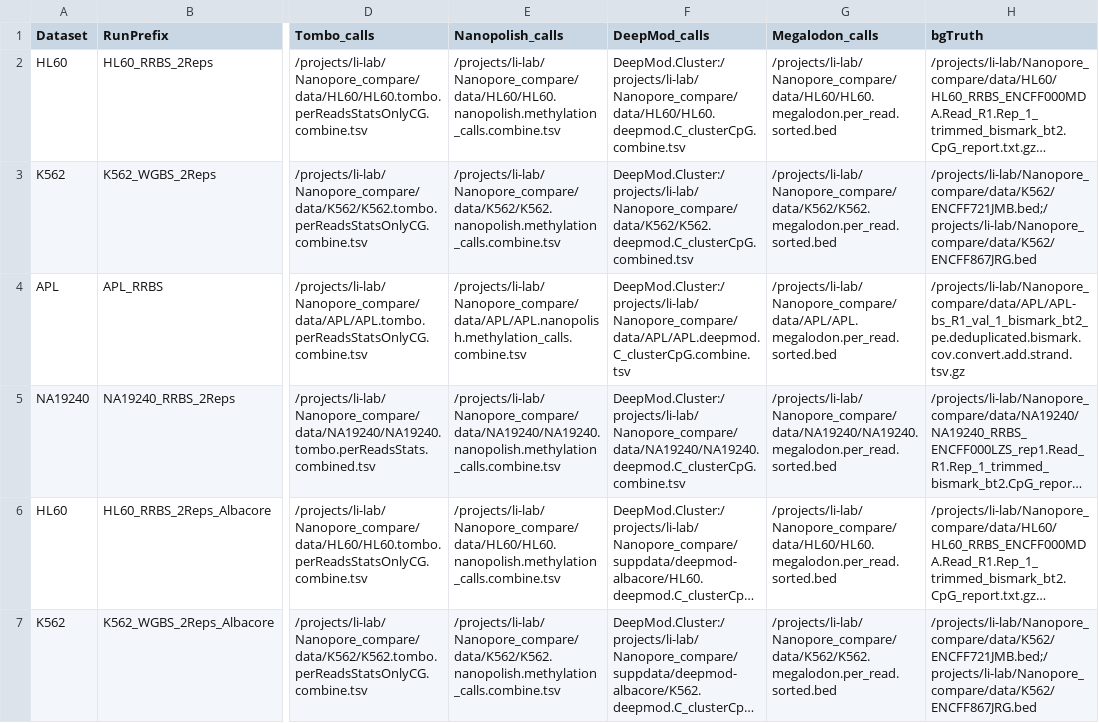
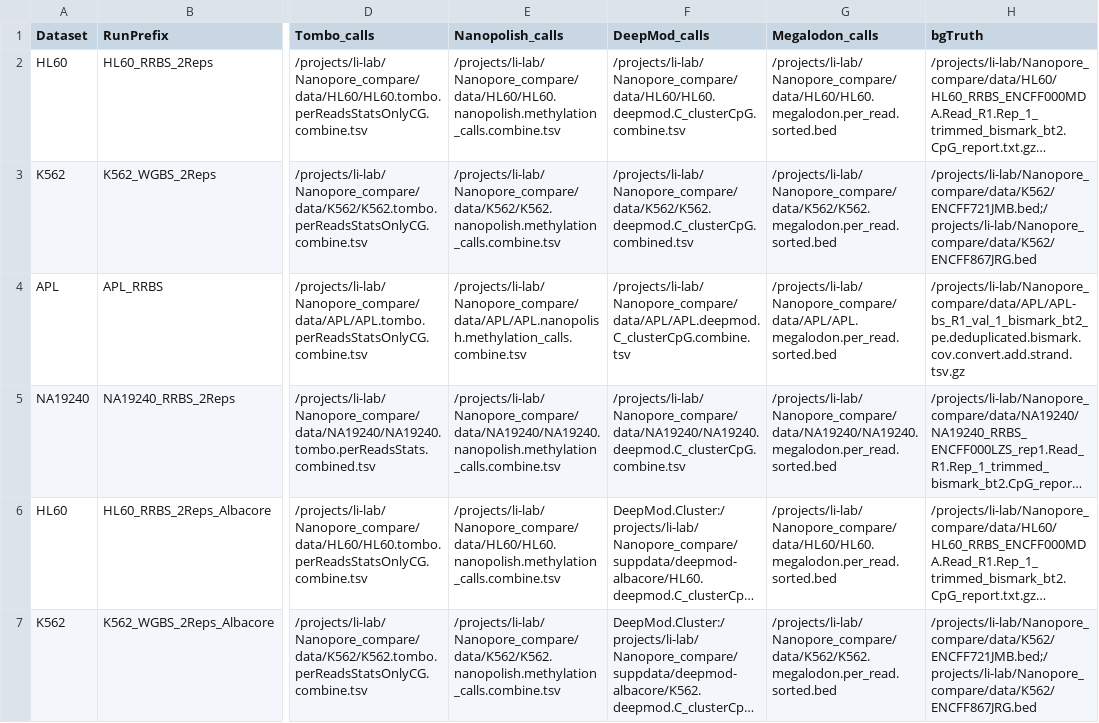
Before and after one commit to LabShengLi/nanome, a TSV file: src/correlation_of_site_level_in_paper.tsv, drawn as a sheet; only a part is shown, gaps mark what is left out; long unchanged cells end in …; the diff names each change by its address in the sheet, - before the commit and + after, or states it on an @@ line.

Commit message:
go over read and site level code, make notes

```diff
--- a/src/correlation_of_site_level_in_paper.tsv
+++ b/src/correlation_of_site_level_in_paper.tsv
-F2 (DeepMod_calls): DeepMod.Cluster:/projects/li-lab/Nanopore_compare/data/HL60/HL60.deepmod.C_clusterCpG.combine.tsv
+F2 (DeepMod_calls): /projects/li-lab/Nanopore_compare/data/HL60/HL60.deepmod.C_clusterCpG.combine.tsv
-F3 (DeepMod_calls): DeepMod.Cluster:/projects/li-lab/Nanopore_compare/data/K562/K562.deepmod.C_clusterCpG.combined.tsv
+F3 (DeepMod_calls): /projects/li-lab/Nanopore_compare/data/K562/K562.deepmod.C_clusterCpG.combined.tsv
-F4 (DeepMod_calls): DeepMod.Cluster:/projects/li-lab/Nanopore_compare/data/APL/APL.deepmod.C_clusterCpG.combine.tsv
+F4 (DeepMod_calls): /projects/li-lab/Nanopore_compare/data/APL/APL.deepmod.C_clusterCpG.combine.tsv
-F5 (DeepMod_calls): DeepMod.Cluster:/projects/li-lab/Nanopore_compare/data/NA19240/NA19240.deepmod.C_clusterCpG.combine.tsv
+F5 (DeepMod_calls): /projects/li-lab/Nanopore_compare/data/NA19240/NA19240.deepmod.C_clusterCpG.combine.tsv
```
Also changed, not shown: src/performance_of_read_level_in_paper.tsv, 9 other files.
